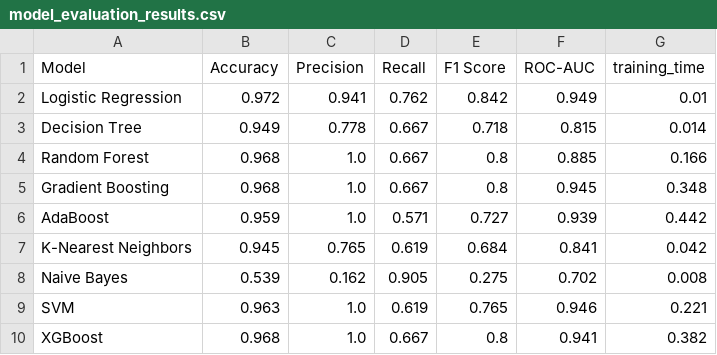
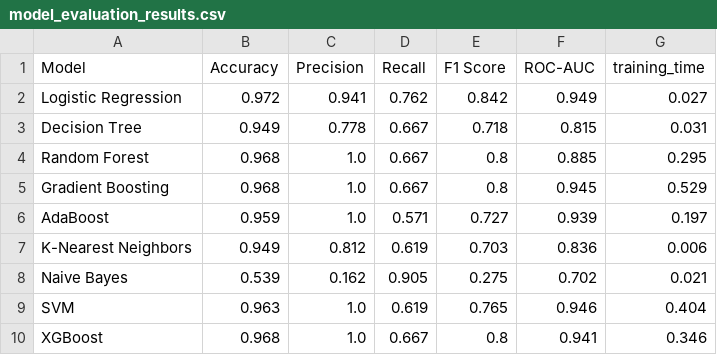
Before and after one commit to eldhosekroy/churn_prediction, a CSV file: output/model_evaluation_results.csv, drawn as a sheet.

```diff
--- a/output/model_evaluation_results.csv
+++ b/output/model_evaluation_results.csv
@@ -1,10 +1,10 @@
 Model,Accuracy,Precision,Recall,F1 Score,ROC-AUC,training_time
-Logistic Regression,0.972,0.941,0.762,0.842,0.949,0.01
-Decision Tree,0.949,0.778,0.667,0.718,0.815,0.014
-Random Forest,0.968,1.0,0.667,0.8,0.885,0.166
-Gradient Boosting,0.968,1.0,0.667,0.8,0.945,0.348
-AdaBoost,0.959,1.0,0.571,0.727,0.939,0.442
-K-Nearest Neighbors,0.945,0.765,0.619,0.684,0.841,0.042
-Naive Bayes,0.539,0.162,0.905,0.275,0.702,0.008
-SVM,0.963,1.0,0.619,0.765,0.946,0.221
-XGBoost,0.968,1.0,0.667,0.8,0.941,0.382
+Logistic Regression,0.972,0.941,0.762,0.842,0.949,0.027
+Decision Tree,0.949,0.778,0.667,0.718,0.815,0.031
+Random Forest,0.968,1.0,0.667,0.8,0.885,0.295
+Gradient Boosting,0.968,1.0,0.667,0.8,0.945,0.529
+AdaBoost,0.959,1.0,0.571,0.727,0.939,0.197
+K-Nearest Neighbors,0.949,0.812,0.619,0.703,0.836,0.006
+Naive Bayes,0.539,0.162,0.905,0.275,0.702,0.021
+SVM,0.963,1.0,0.619,0.765,0.946,0.404
+XGBoost,0.968,1.0,0.667,0.8,0.941,0.346
```
Also changed, not shown: output/enrolled_processed.csv, 3 other files.
